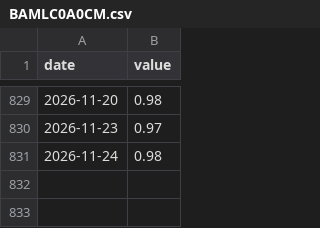
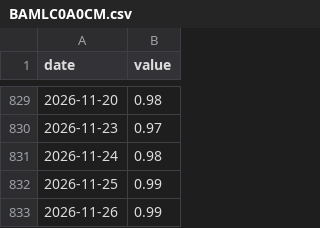
Before and after one commit to mirorichard-boop/credit-monitor, a CSV file: data/history/BAMLC0A0CM.csv, drawn as a sheet; only a part is shown, gaps mark what is left out.

```diff
--- a/data/history/BAMLC0A0CM.csv
+++ b/data/history/BAMLC0A0CM.csv
@@ -831 +831,3 @@ date,value
 2026-11-24,0.98
+2026-11-25,0.99
+2026-11-26,0.99
```
Also changed, not shown: data/history/BAMLC0A1CAAA.csv, data/history/BAMLH0A3HYC.csv, 31 other files.
